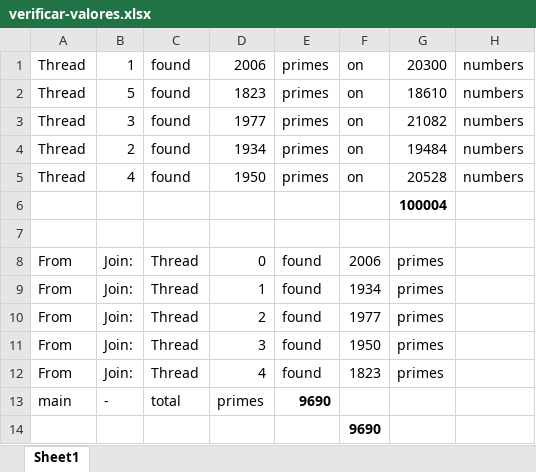
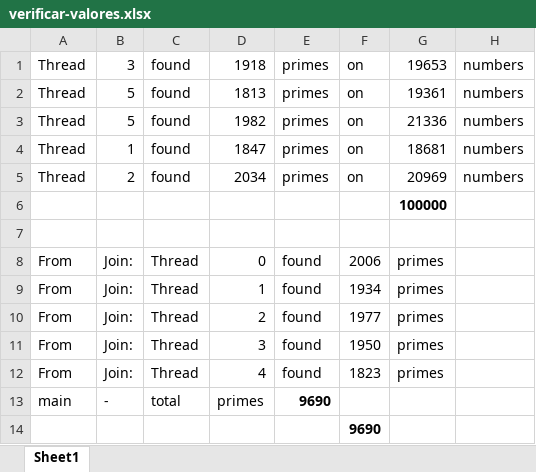
Before and after one commit to RubenTadeia/ProgConc, an Excel workbook: lab6/verificar-valores.xlsx, sheet Sheet1, drawn as a sheet; values as stored, in another font and other column widths than the file's, no borders; the diff names each change by its address in the sheet, - before the commit and + after, or states it on an @@ line.

```diff
--- a/lab6/verificar-valores.xlsx (sheet Sheet1)
+++ b/lab6/verificar-valores.xlsx (sheet Sheet1)
-B1: 1
+B1: 3
-D1: 2006
+D1: 1918
-G1: 20300
+G1: 19653
-D2: 1823
+D2: 1813
-G2: 18610
+G2: 19361
-B3: 3
+B3: 5
-D3: 1977
+D3: 1982
-G3: 21082
+G3: 21336
-B4: 2
+B4: 1
-D4: 1934
+D4: 1847
-G4: 19484
+G4: 18681
-B5: 4
+B5: 2
-D5: 1950
+D5: 2034
-G5: 20528
+G5: 20969
-G6: 100004
+G6: 100000
```
Also changed, not shown: 4 other files.
